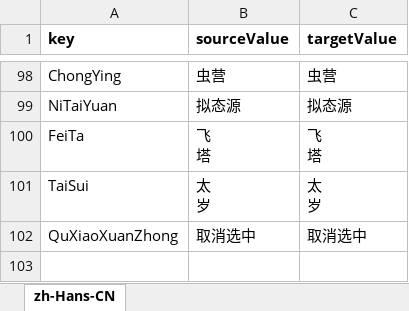
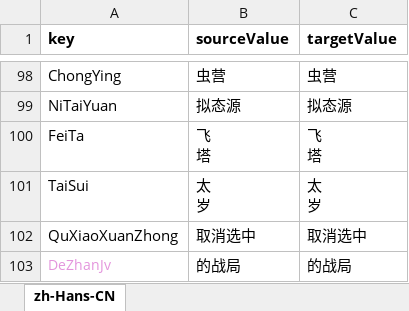
Before and after one commit to 544898458/cocos-creator38-demo, an Excel workbook: assets/翻译/zh-Hans-CN.xlsx, sheet zh-Hans-CN, drawn as a sheet; only a part is shown, gaps mark what is left out; values as stored, in another font and other column widths than the file's, no borders; the diff names each change by its address in the sheet, - before the commit and + after, or states it on an @@ line.

```diff
--- a/assets/翻译/zh-Hans-CN.xlsx (sheet zh-Hans-CN)
+++ b/assets/翻译/zh-Hans-CN.xlsx (sheet zh-Hans-CN)
+row 103: DeZhanJv | 的战局 | 的战局
```
Also changed, not shown: assets/翻译/en-US.xlsx, 7 other files.
